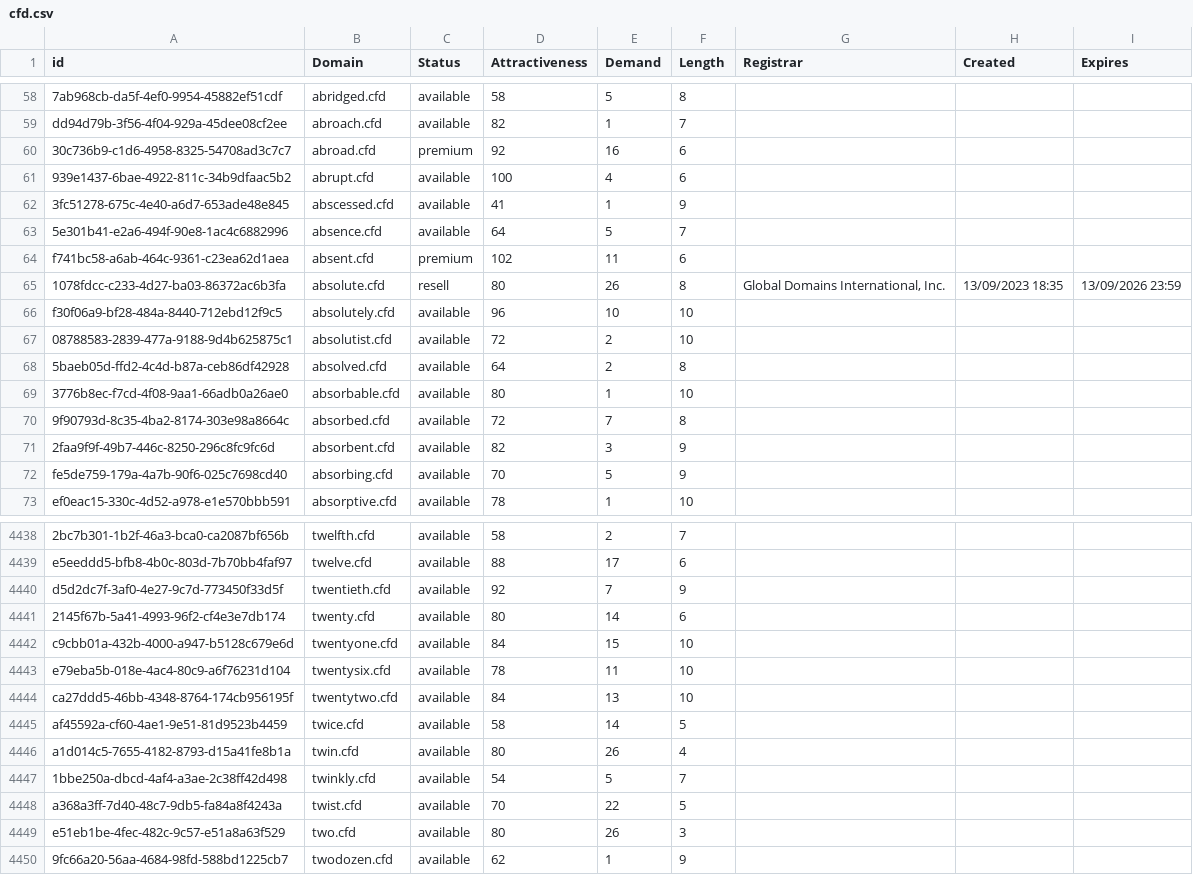
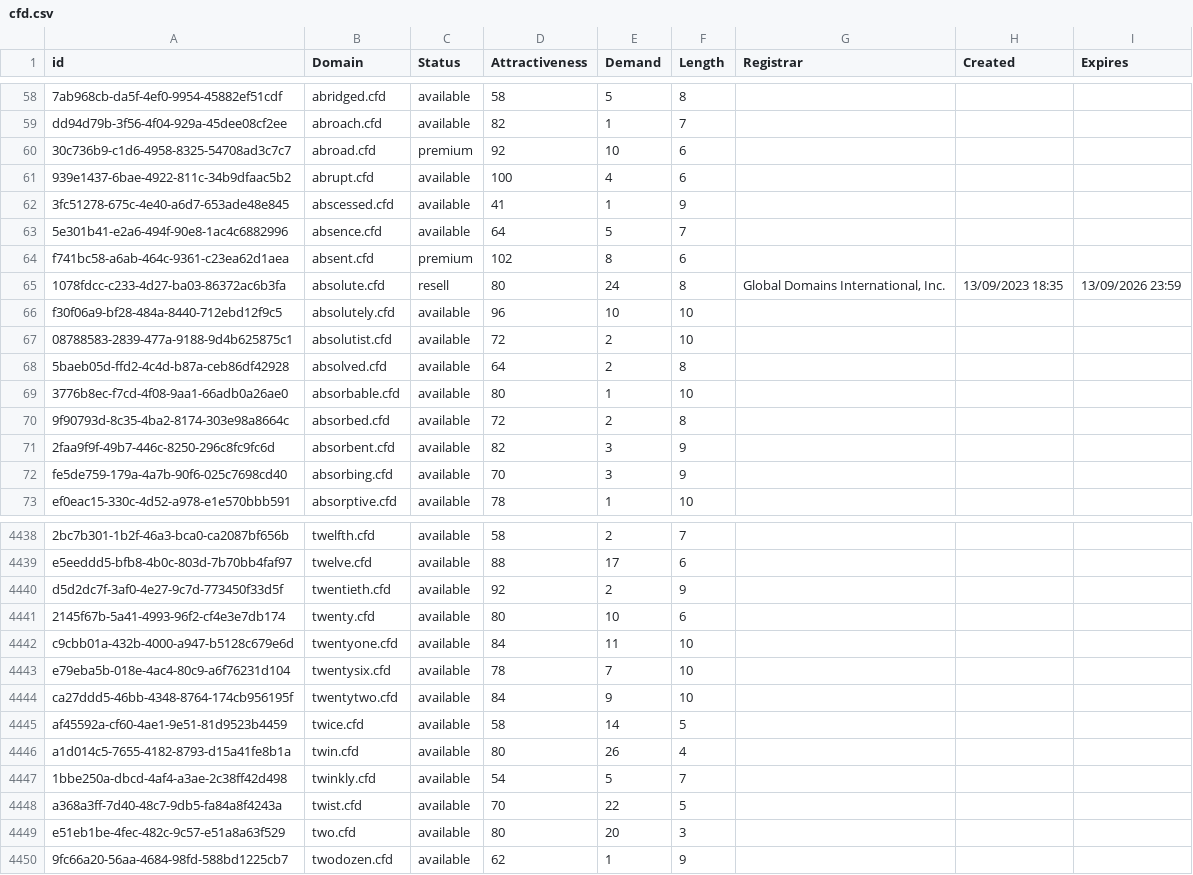
Before and after one commit to UniqueDomains/cfd-oneword-domains, a CSV file: cfd.csv, drawn as a sheet; only a part is shown, gaps mark what is left out; the diff covers the shown part only; the diff names each change by its address in the sheet, - before the commit and + after, or states it on an @@ line.

Commit message:
Domains update

```diff
--- a/cfd.csv
+++ b/cfd.csv
-E60 (Demand): 16
+E60 (Demand): 10
-E64 (Demand): 11
+E64 (Demand): 8
-E65 (Demand): 26
+E65 (Demand): 24
-E70 (Demand): 7
+E70 (Demand): 2
-E72 (Demand): 5
+E72 (Demand): 3
-E4440 (Demand): 7
+E4440 (Demand): 2
-E4441 (Demand): 14
+E4441 (Demand): 10
-E4442 (Demand): 15
+E4442 (Demand): 11
-E4443 (Demand): 11
+E4443 (Demand): 7
-E4444 (Demand): 13
+E4444 (Demand): 9
-E4449 (Demand): 26
+E4449 (Demand): 20
```
Also changed, not shown: 38 edited cells elsewhere in this file, 2 other files.
